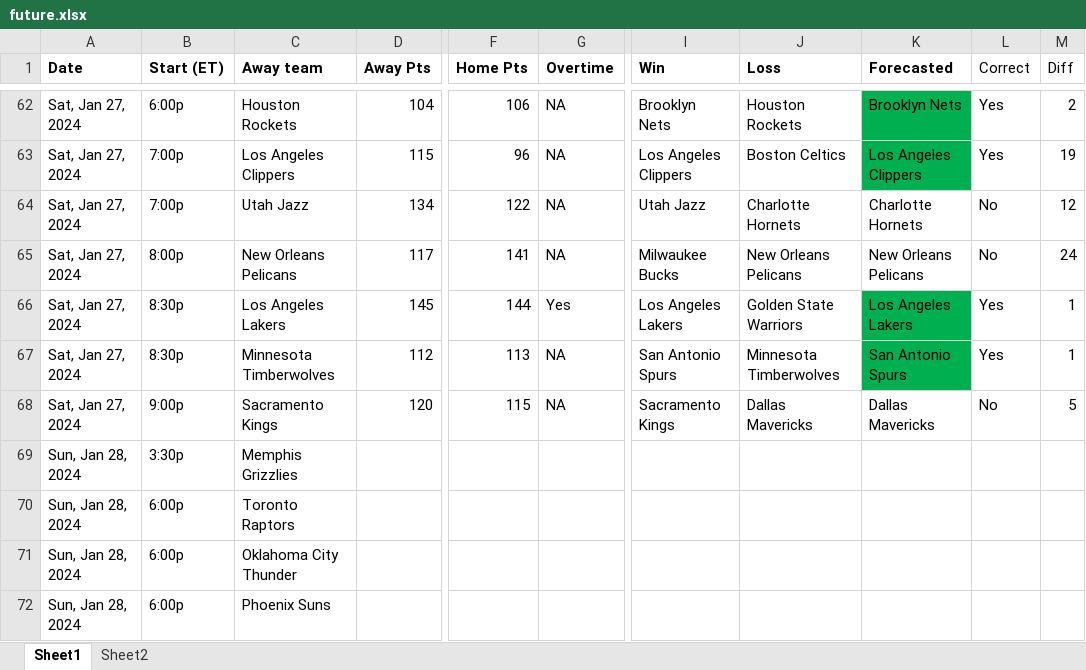
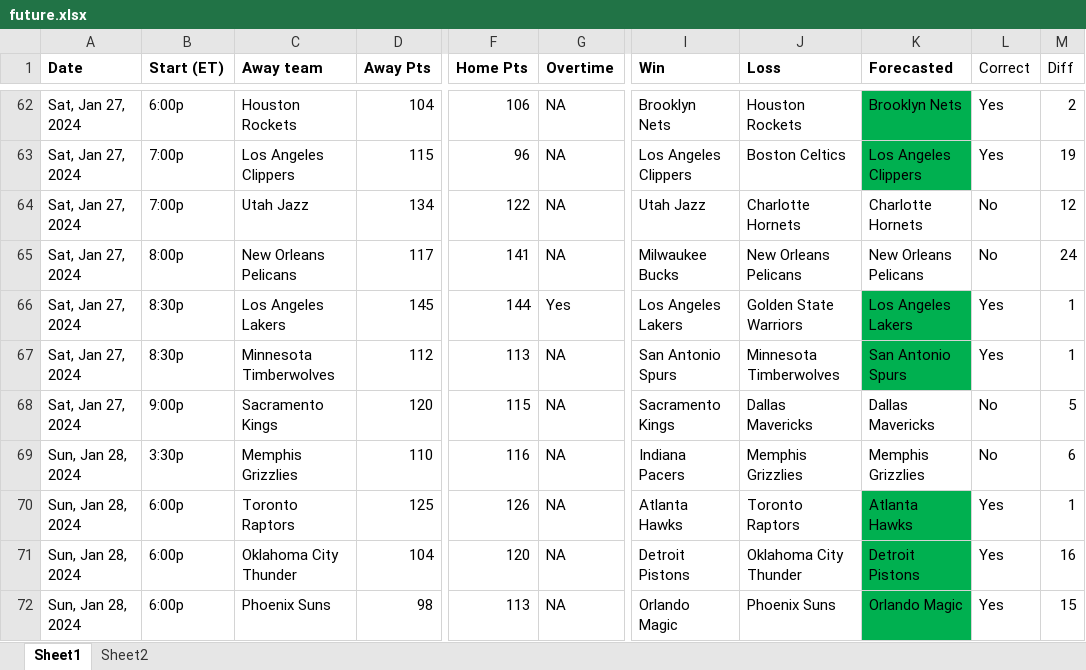
Before and after one commit to ballgorithm/NBA_Projections, an Excel workbook: future.xlsx, sheet Sheet1, drawn as a sheet; only a part is shown, gaps mark what is left out; values as stored, in another font and other column widths than the file's, no borders; the diff covers the shown part only; the diff names each change by its address in the sheet, - before the commit and + after, or states it on an @@ line.

Commit message:
modified:   NBA2324.xlsx modified:   accuracy.ipynb modified:   future.xlsx modified:   nba_forecast.ipynb

```diff
--- a/future.xlsx (sheet Sheet1)
+++ b/future.xlsx (sheet Sheet1)
-D69 (Away Pts): (empty)
+D69 (Away Pts): 110
-F69 (Home Pts): (empty)
+F69 (Home Pts): 116
-G69:G72 (Overtime): (empty)
+G69:G72 (Overtime): NA
-I69 (Win): (empty)
+I69 (Win): Indiana Pacers
-J69 (Loss): (empty)
+J69 (Loss): Memphis Grizzlies
-K69 (Forecasted): (empty)
+K69 (Forecasted): Memphis Grizzlies
-L69 (Correct): (empty)
+L69 (Correct): No
-M69 (Diff): (empty)
+M69 (Diff): 6
-D70 (Away Pts): (empty)
+D70 (Away Pts): 125
-F70 (Home Pts): (empty)
+F70 (Home Pts): 126
-I70 (Win): (empty)
+I70 (Win): Atlanta Hawks
-J70 (Loss): (empty)
+J70 (Loss): Toronto Raptors
-K70 (Forecasted): (empty)
+K70 (Forecasted): Atlanta Hawks
-K70:K72 fill: none
+K70:K72 fill: #00B050
-L70:L72 (Correct): (empty)
+L70:L72 (Correct): Yes
-M70 (Diff): (empty)
+M70 (Diff): 1
-D71 (Away Pts): (empty)
+D71 (Away Pts): 104
-F71 (Home Pts): (empty)
+F71 (Home Pts): 120
-I71 (Win): (empty)
+I71 (Win): Detroit Pistons
-J71 (Loss): (empty)
+J71 (Loss): Oklahoma City Thunder
-K71 (Forecasted): (empty)
+K71 (Forecasted): Detroit Pistons
-M71 (Diff): (empty)
+M71 (Diff): 16
-D72 (Away Pts): (empty)
+D72 (Away Pts): 98
-F72 (Home Pts): (empty)
+F72 (Home Pts): 113
-I72 (Win): (empty)
+I72 (Win): Orlando Magic
-J72 (Loss): (empty)
+J72 (Loss): Phoenix Suns
-K72 (Forecasted): (empty)
+K72 (Forecasted): Orlando Magic
-M72 (Diff): (empty)
+M72 (Diff): 15
```
Also changed, not shown: 8 edited cells elsewhere in this sheet, sheet Sheet2, charts or pictures, NBA2324.xlsx, 2 other files.
